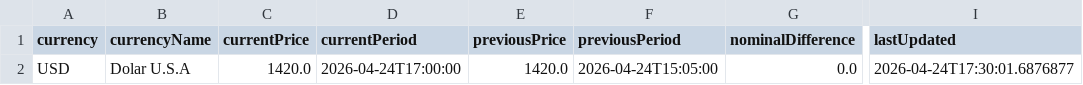
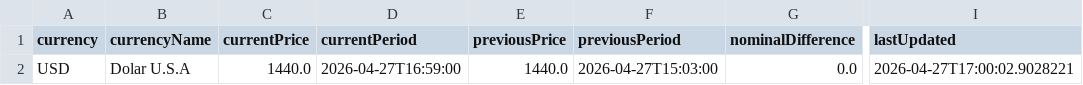
Before and after one commit to mpodeley/estado-del-sistema, a CSV file: data/megsa_fx.csv, drawn as a sheet; only a part is shown, gaps mark what is left out; the diff names each change by its address in the sheet, - before the commit and + after, or states it on an @@ line.

```diff
--- a/data/megsa_fx.csv
+++ b/data/megsa_fx.csv
-C2 (currentPrice): 1420.0
+C2 (currentPrice): 1440.0
-D2 (currentPeriod): 2026-04-24T17:00:00
+D2 (currentPeriod): 2026-04-27T16:59:00
-E2 (previousPrice): 1420.0
+E2 (previousPrice): 1440.0
-F2 (previousPeriod): 2026-04-24T15:05:00
+F2 (previousPeriod): 2026-04-27T15:03:00
-I2 (lastUpdated): 2026-04-24T17:30:01.6876877
+I2 (lastUpdated): 2026-04-27T17:00:02.9028221
```
Also changed, not shown: data/comments.csv, data/demand_forecast.csv, 15 other files.
